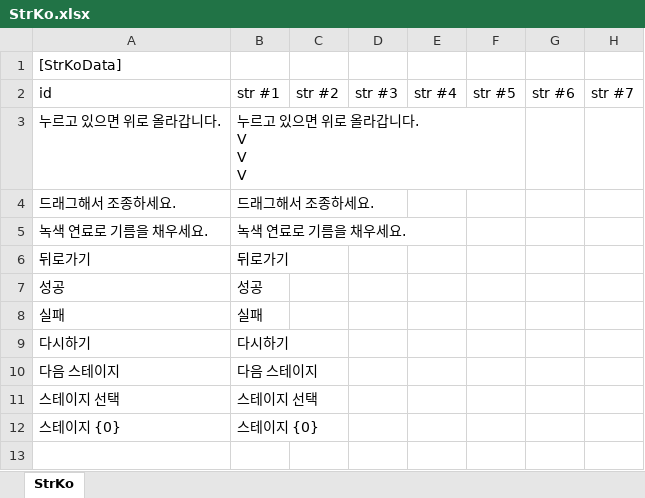
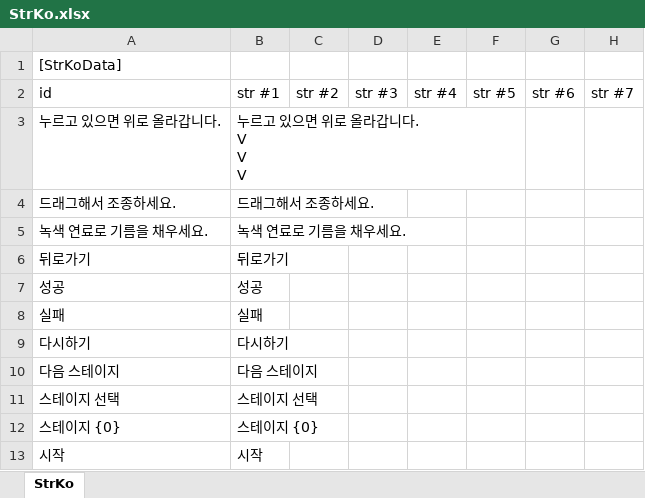
Before and after one commit to gasbank/unity-balloon, an Excel workbook: Data/StrKo.xlsx, sheet StrKo, drawn as a sheet; values as stored, in another font and other column widths than the file's, no borders; the diff names each change by its address in the sheet, - before the commit and + after, or states it on an @@ line.

```diff
--- a/Data/StrKo.xlsx (sheet StrKo)
+++ b/Data/StrKo.xlsx (sheet StrKo)
+row 13: 시작 | 시작
```
Also changed, not shown: Data/StrEn.xlsx, 6 other files.
